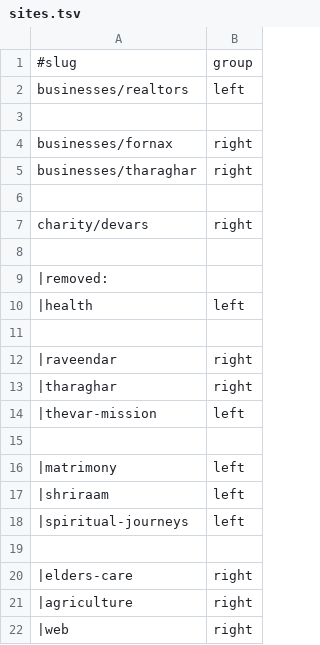
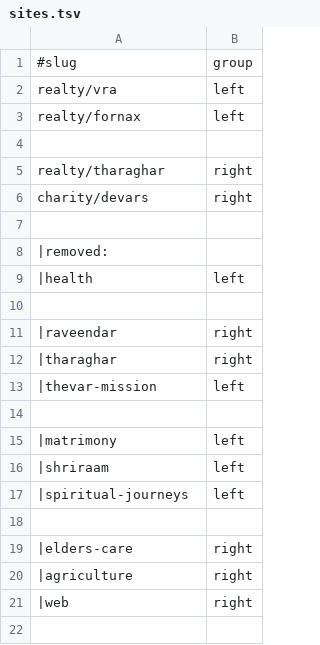
Before and after one commit to amadeusweb-members/aztras, a TSV file: data/sites.tsv, drawn as a sheet.

```diff
--- a/data/sites.tsv
+++ b/data/sites.tsv
@@ -1,7 +1,6 @@
 #slug	group
-businesses/realtors	left
+realty/vra	left
+realty/fornax	left
 
-businesses/fornax	right
-businesses/tharaghar	right
-
+realty/tharaghar	right
 charity/devars	right
```
Also changed, not shown: data/site.tsv, whois/network/home.tsv, 7 other files.
